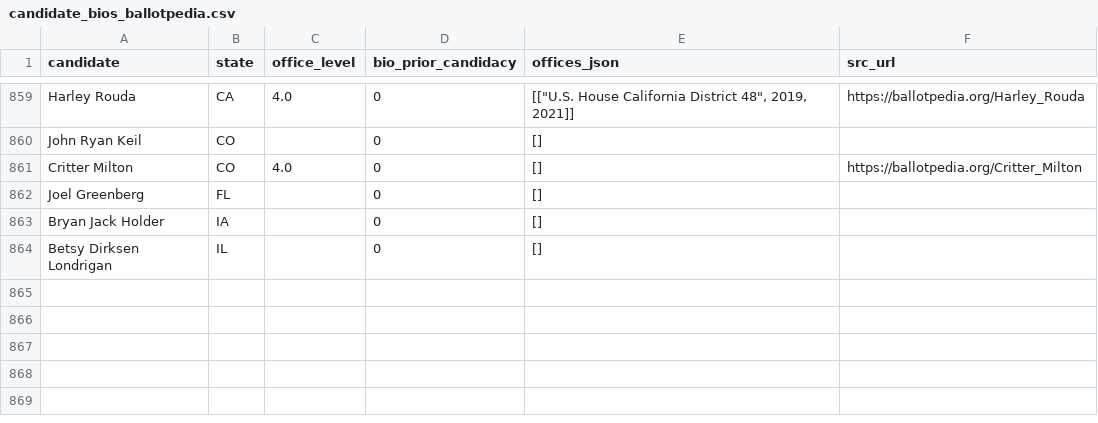
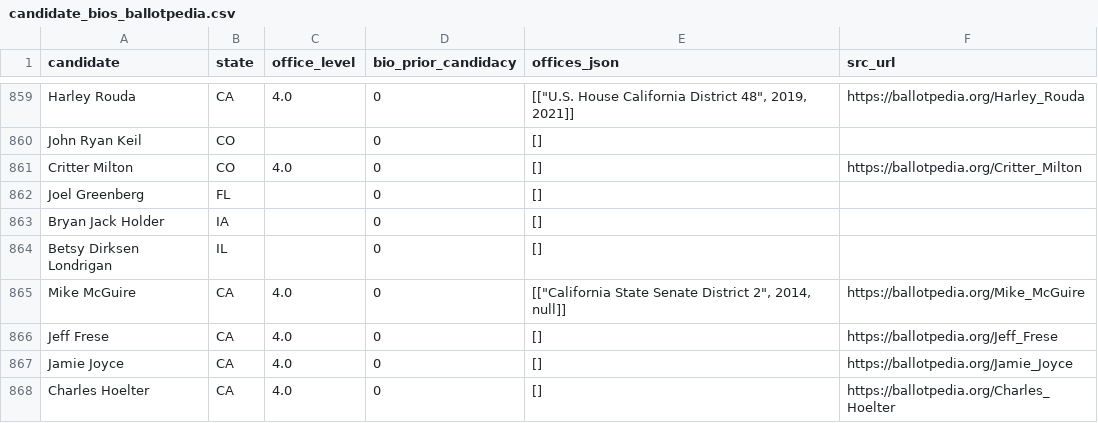
Before and after one commit to pjmerica/Polls-prediction-model, a CSV file: data/candidate_bios_ballotpedia.csv, drawn as a sheet; only a part is shown, gaps mark what is left out; the diff names each change by its address in the sheet, - before the commit and + after, or states it on an @@ line.

```diff
--- a/data/candidate_bios_ballotpedia.csv
+++ b/data/candidate_bios_ballotpedia.csv
+row 865: Mike McGuire | CA | 4.0 | 0 | [["California State Senate District 2", 2014, null]] | https://ballotpedia.org/Mike_McGuire
+row 866: Jeff Frese | CA | 4.0 | 0 | [] | https://ballotpedia.org/Jeff_Frese
+row 867: Jamie Joyce | CA | 4.0 | 0 | [] | https://ballotpedia.org/Jamie_Joyce
+row 868: Charles Hoelter | CA | 4.0 | 0 | [] | https://ballotpedia.org/Charles_Hoelter
```
Also changed, not shown: data/candidate_bios_wikiperson.csv, 4 other files.
